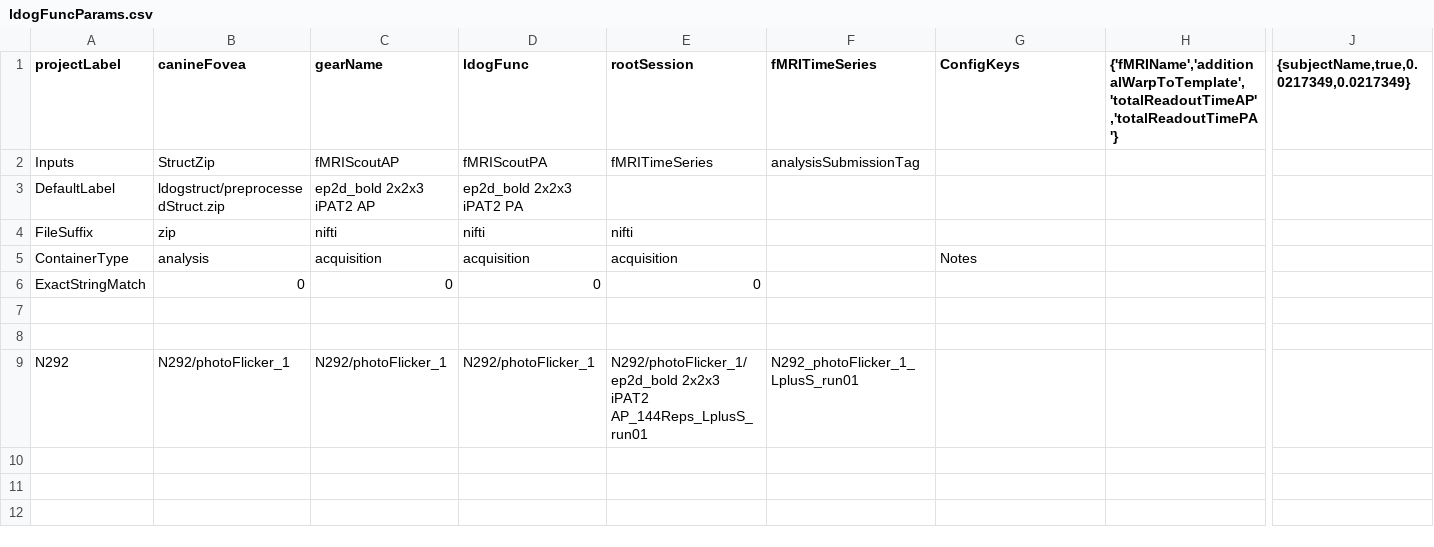
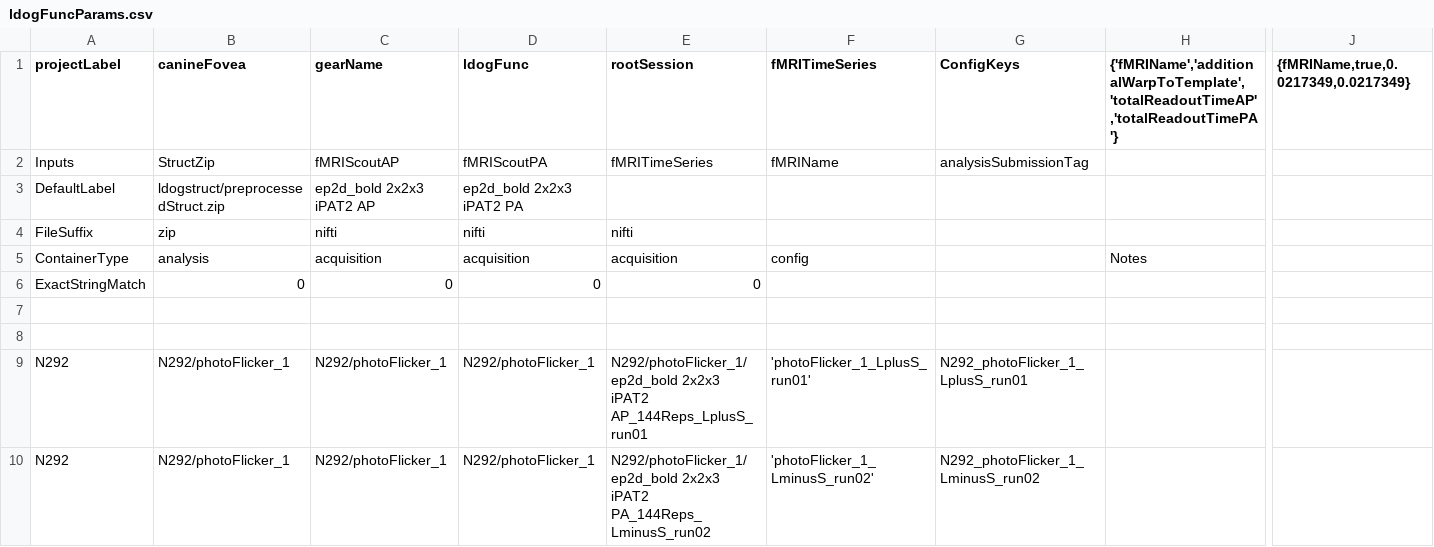
Before and after one commit to gkaguirrelab/mriLDOGAnalysis, a CSV file: submitGears/ldogFuncParams.csv, drawn as a sheet; only a part is shown, gaps mark what is left out; rows hold the shown columns only; the diff names each change by its address in the sheet, - before the commit and + after, or states it on an @@ line.

Commit message:
Updating fMRIName and starting to add rows
Signed-off-by: gkaguirre <gkaguirre@me.com>

```diff
--- a/submitGears/ldogFuncParams.csv
+++ b/submitGears/ldogFuncParams.csv
-J1: {subjectName,true,0.0217349,0.0217349}
+J1: {fMRIName,true,0.0217349,0.0217349}
-F2 (fMRITimeSeries): analysisSubmissionTag
+F2 (fMRITimeSeries): fMRIName
-G2 (ConfigKeys): (empty)
+G2 (ConfigKeys): analysisSubmissionTag
-F5 (fMRITimeSeries): (empty)
+F5 (fMRITimeSeries): config
-G5 (ConfigKeys): Notes
+G5 (ConfigKeys): (empty)
-H5: (empty)
+H5: Notes
-F9 (fMRITimeSeries): N292_photoFlicker_1_LplusS_run01
+F9 (fMRITimeSeries): 'photoFlicker_1_LplusS_run01'
-G9 (ConfigKeys): (empty)
+G9 (ConfigKeys): N292_photoFlicker_1_LplusS_run01
+row 10: N292 | N292/photoFlicker_1 | N292/photoFlicker_1 | N292/photoFlicker_1 | N292/photoFlicker_1/ep2d_bold 2x2x3 iPAT2 PA_144Reps_LminusS_run02 | 'photoFlicker_1_LminusS_run02' | N292_photoFlicker_1_LminusS_run02
```
